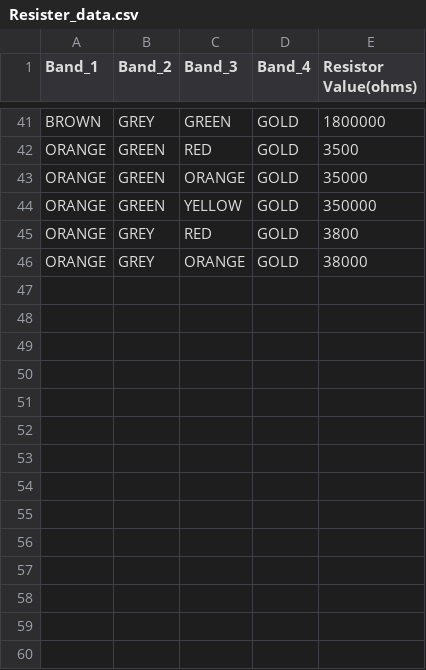
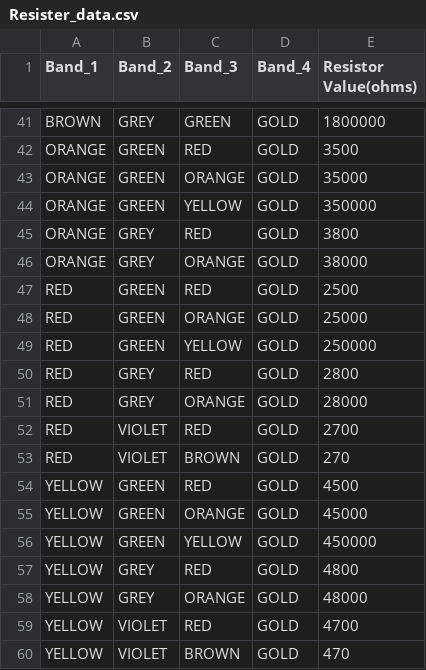
Before and after one commit to ezekumar/Deeplearning, a CSV file: Resister_data.csv, drawn as a sheet; only a part is shown, gaps mark what is left out; the diff names each change by its address in the sheet, - before the commit and + after, or states it on an @@ line.

Commit message:
Update Resister_data.csv

```diff
--- a/Resister_data.csv
+++ b/Resister_data.csv
+row 47: RED | GREEN | RED | GOLD | 2500
+row 48: RED | GREEN | ORANGE | GOLD | 25000
+row 49: RED | GREEN | YELLOW | GOLD | 250000
+row 50: RED | GREY | RED | GOLD | 2800
+row 51: RED | GREY | ORANGE | GOLD | 28000
+row 52: RED | VIOLET | RED | GOLD | 2700
+row 53: RED | VIOLET | BROWN | GOLD | 270
+row 54: YELLOW | GREEN | RED | GOLD | 4500
+row 55: YELLOW | GREEN | ORANGE | GOLD | 45000
+row 56: YELLOW | GREEN | YELLOW | GOLD | 450000
+row 57: YELLOW | GREY | RED | GOLD | 4800
+row 58: YELLOW | GREY | ORANGE | GOLD | 48000
+row 59: YELLOW | VIOLET | RED | GOLD | 4700
+row 60: YELLOW | VIOLET | BROWN | GOLD | 470
```
